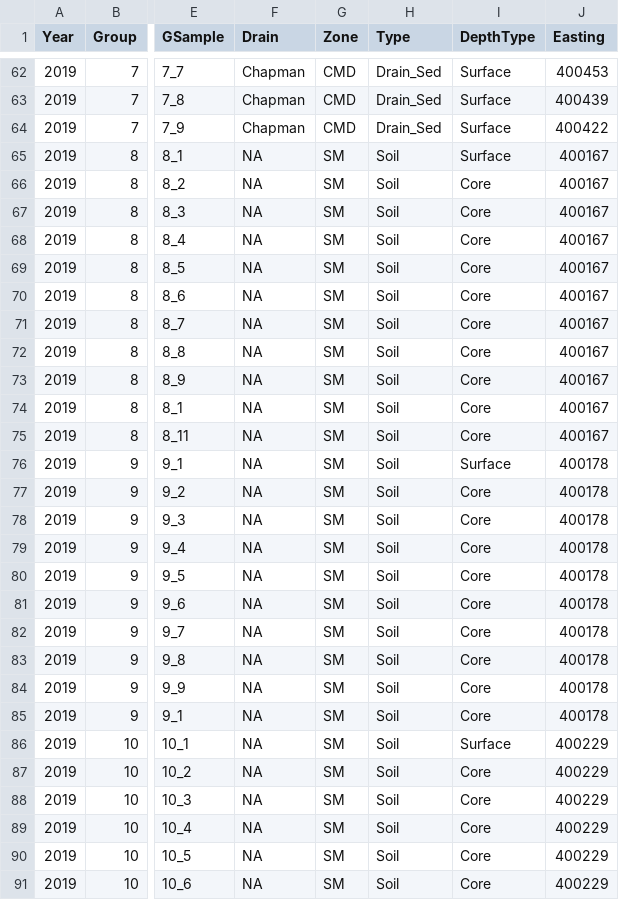
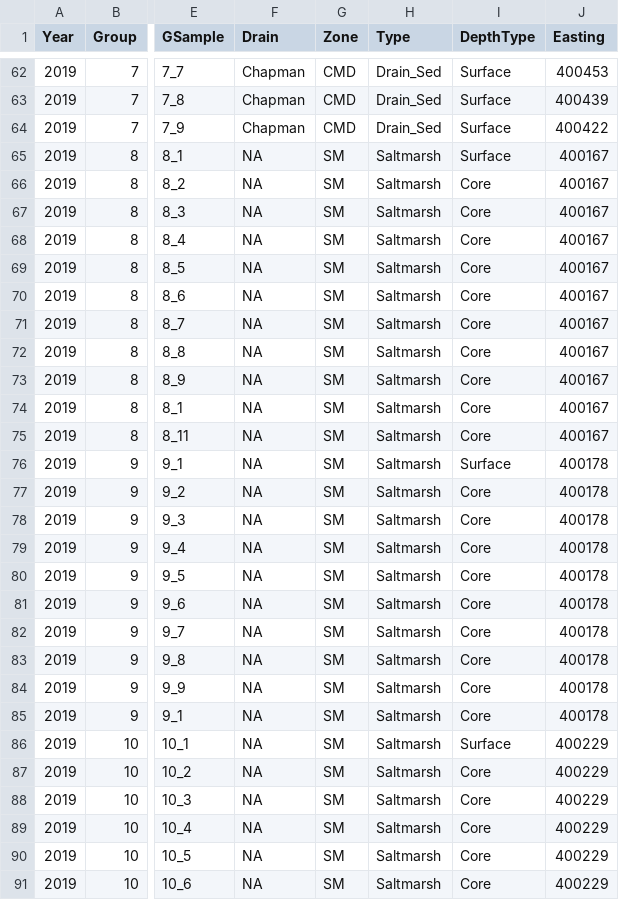
Before and after one commit to Ratey-AtUWA/Ashfield-REE, a CSV file: afs1923.csv, drawn as a sheet; only a part is shown, gaps mark what is left out; the diff covers the shown part only; the diff names each change by its address in the sheet, - before the commit and + after, or states it on an @@ line.

Commit message:
Overwrite to update by upload

```diff
--- a/afs1923.csv
+++ b/afs1923.csv
-H65:H91 (Type): Soil
+H65:H91 (Type): Saltmarsh
```
Also changed, not shown: 53 edited cells elsewhere in this file.
